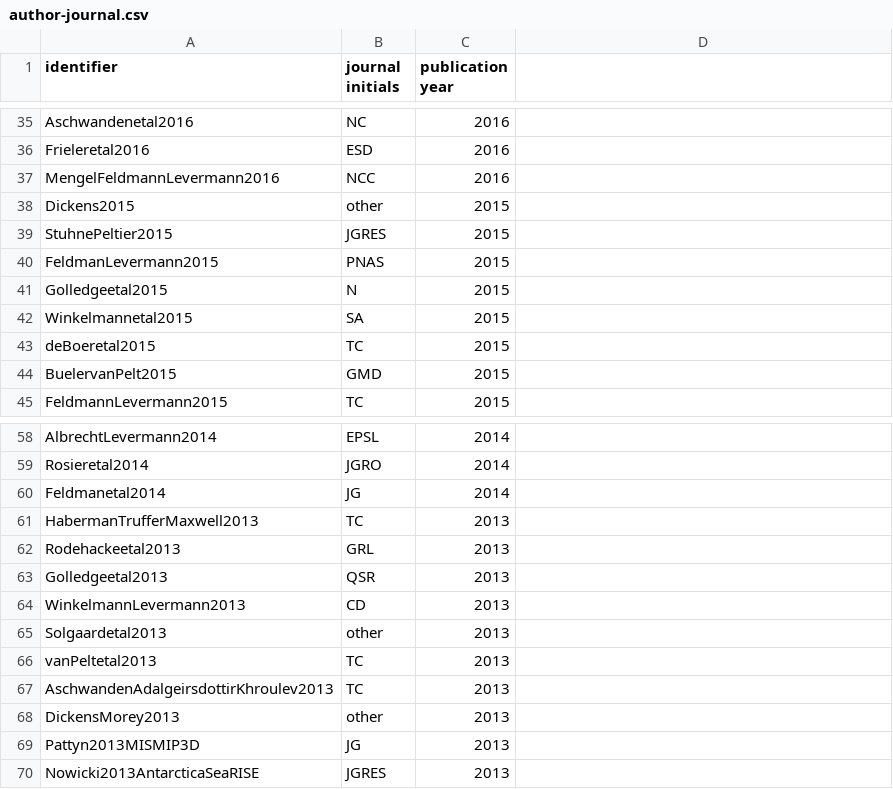
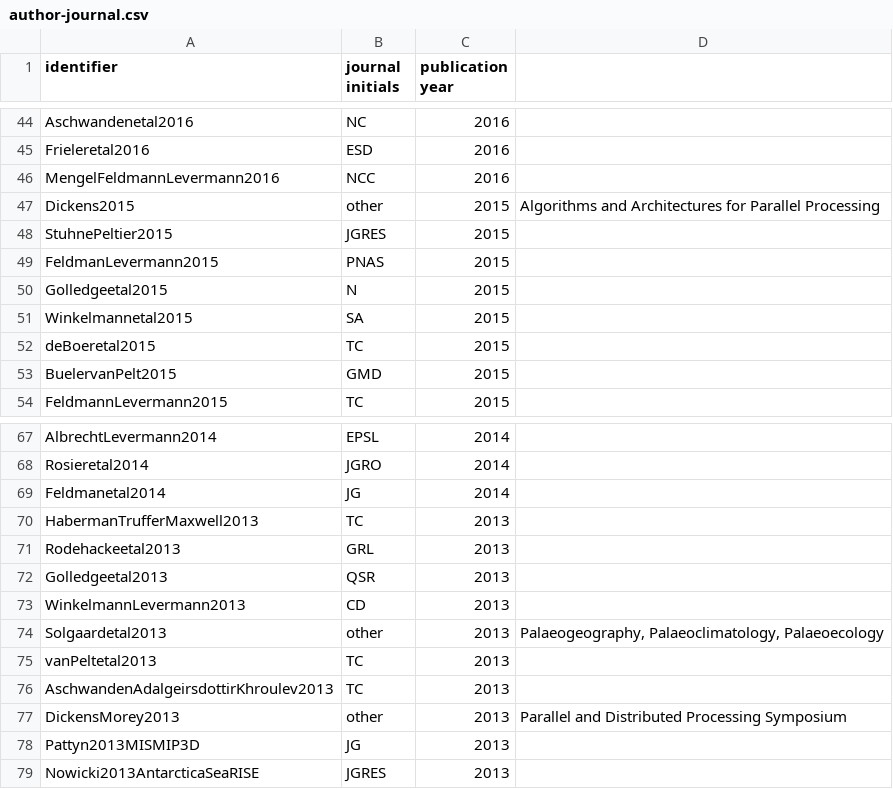
Before and after one commit to pism/misc, a CSV file: author-journal.csv, drawn as a sheet; only a part is shown, gaps mark what is left out; the diff covers the shown part only.

```diff
--- a/author-journal.csv
+++ b/author-journal.csv
@@ -37,3 +46,3 @@ Frieleretal2016,ESD,2016
 MengelFeldmannLevermann2016,NCC,2016
-Dickens2015,other,2015
+Dickens2015,other,2015,"Algorithms and Architectures for Parallel Processing"
 StuhnePeltier2015,JGRES,2015
@@ -64,6 +73,6 @@ Golledgeetal2013,QSR,2013
 WinkelmannLevermann2013,CD,2013
-Solgaardetal2013,other,2013
+Solgaardetal2013,other,2013,"Palaeogeography, Palaeoclimatology, Palaeoecology"
 vanPeltetal2013,TC,2013
 AschwandenAdalgeirsdottirKhroulev2013,TC,2013
-DickensMorey2013,other,2013
+DickensMorey2013,other,2013,"Parallel and Distributed Processing Symposium"
 Pattyn2013MISMIP3D,JG,2013
```
Also changed, not shown: 9 added rows and 5 edited cells elsewhere in this file, 1 other file.
